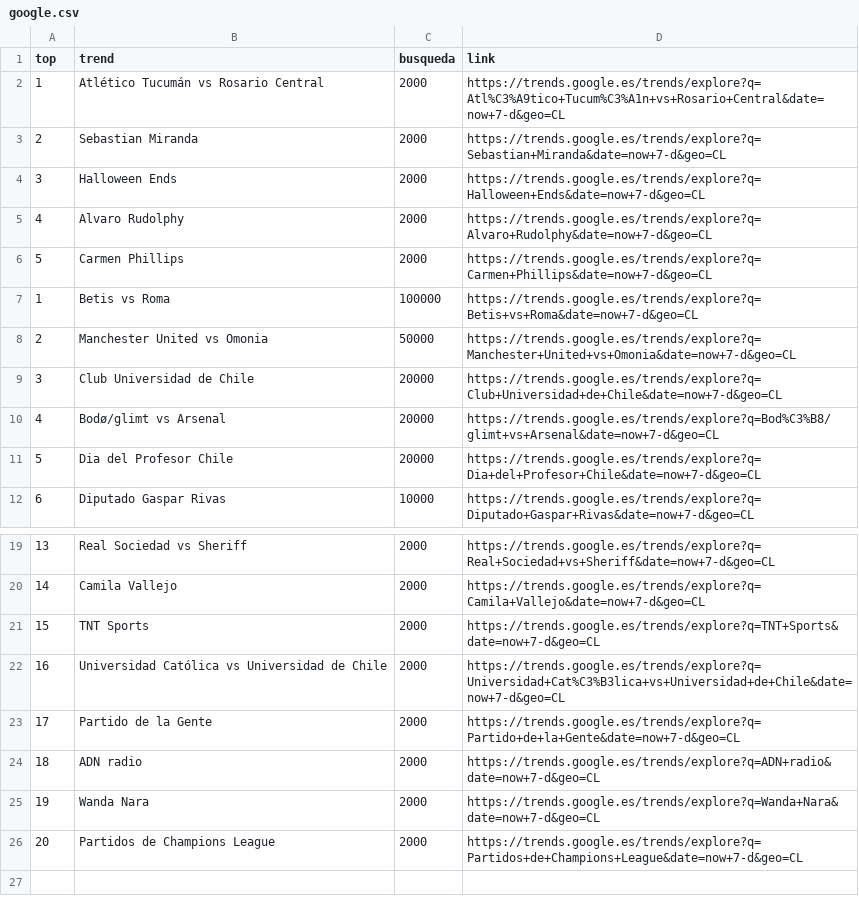
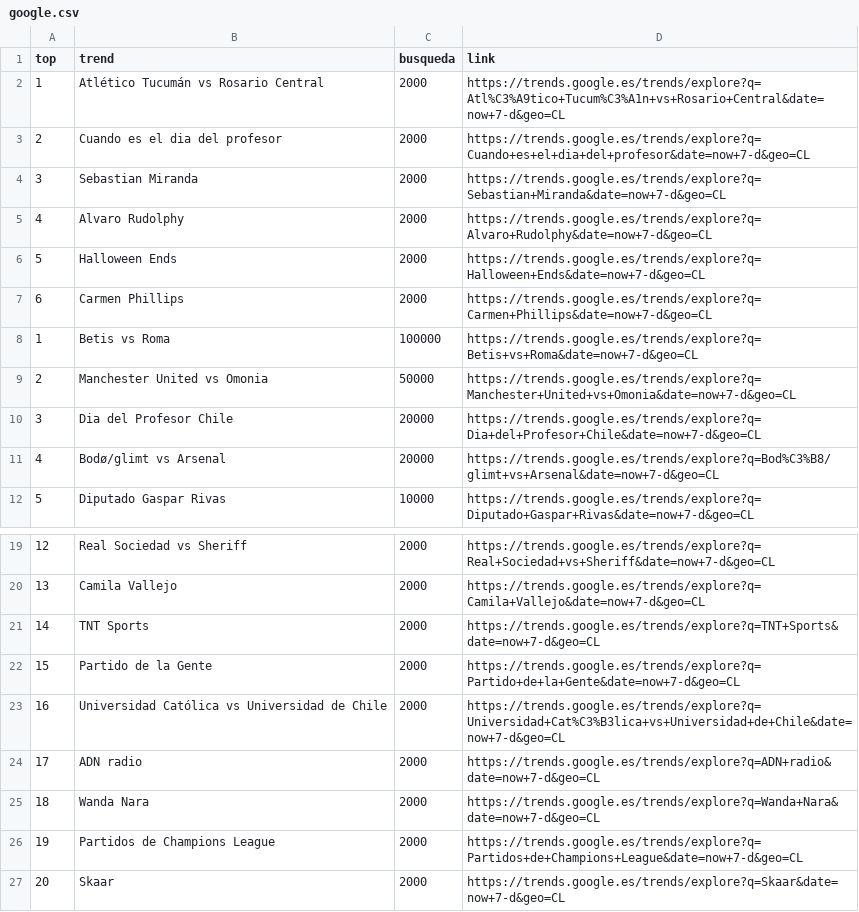
Before and after one commit to cristian-data-science/social_spider_app, a CSV file: resultados/google.csv, drawn as a sheet; only a part is shown, gaps mark what is left out; removed rows and columns are numbered as before the commit, all else as after; the diff names each change by its address in the sheet, - before the commit and + after, or states it on an @@ line.

Commit message:
results update

```diff
--- a/resultados/google.csv
+++ b/resultados/google.csv
+row 3: 2 | Cuando es el dia del profesor | 2000 | https://trends.google.es/trends/explore?q=Cuando+es+el+dia+del+profesor&date=now+7-d&geo=CL
@@ column A (top) renumbered between rows 4 and 26 @@
-B10 (trend): Club Universidad de Chile
+B10 (trend): Dia del Profesor Chile
-D10 (link): https://trends.google.es/trends/explore?q=Club+Universidad+de+Chile&date=now+7-d&geo=CL
+D10 (link): https://trends.google.es/trends/explore?q=Dia+del+Profesor+Chile&date=now+7-d&geo=CL
-row 11: 5 | Dia del Profesor Chile | 20000 | https://trends.google.es/trends/explore?q=Dia+del+Profesor+Chile&date=now+7-d&geo=CL
@@ row 23 moved to row 22: 15 @@
+row 27: 20 | Skaar | 2000 | https://trends.google.es/trends/explore?q=Skaar&date=now+7-d&geo=CL
```
Also changed, not shown: resultados/twitter.csv, resultados/youtube.csv.
